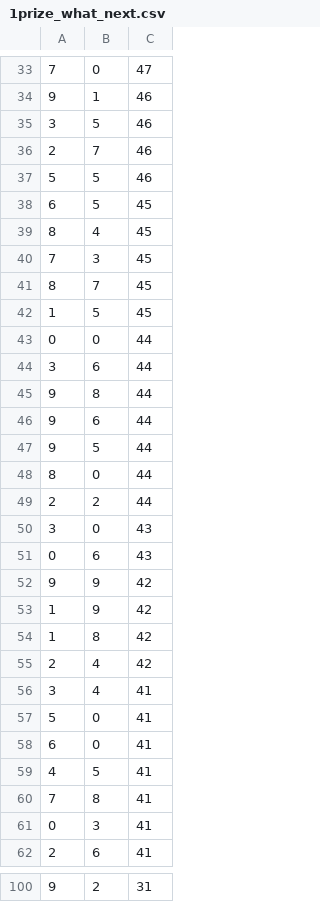
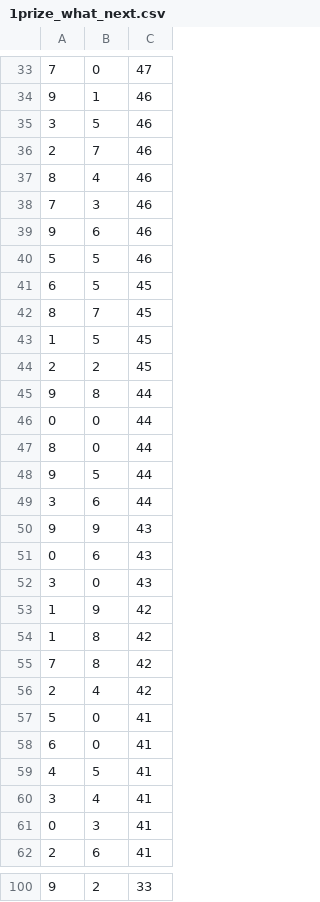
Before and after one commit to tangnatta/AUT461-Thai-Lottery-2025, a CSV file: 1prize_what_next.csv, drawn as a sheet; only a part is shown, gaps mark what is left out; the diff covers the shown part only.

```diff
--- a/1prize_what_next.csv
+++ b/1prize_what_next.csv
@@ -36,22 +36,22 @@
 2,7,46
+8,4,46
+7,3,46
+9,6,46
 5,5,46
 6,5,45
-8,4,45
-7,3,45
 8,7,45
 1,5,45
+2,2,45
+9,8,44
 0,0,44
+8,0,44
+9,5,44
 3,6,44
-9,8,44
-9,6,44
-9,5,44
-8,0,44
-2,2,44
+9,9,43
+0,6,43
 3,0,43
-0,6,43
-9,9,42
 1,9,42
 1,8,42
+7,8,42
 2,4,42
-3,4,41
 5,0,41
@@ -59,3 +59,3 @@
 4,5,41
-7,8,41
+3,4,41
 0,3,41
@@ -100 +100 @@
-9,2,31
+9,2,33
```
Also changed, not shown: 10 added rows, 10 removed rows, 9 moved rows and 3 edited cells elsewhere in this file, 1prize_digit_value_counts.csv, 6 other files.
